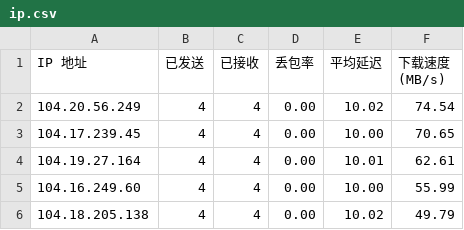
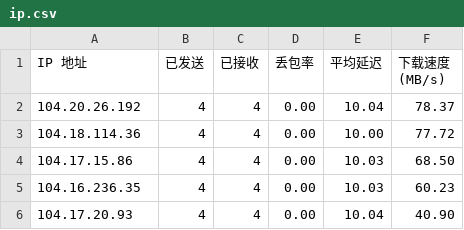
Before and after one commit to yd072/CFCDN-Auto, a CSV file: CloudflareST/ip.csv, drawn as a sheet.

```diff
--- a/CloudflareST/ip.csv
+++ b/CloudflareST/ip.csv
@@ -1,6 +1,6 @@
 IP 地址,已发送,已接收,丢包率,平均延迟,下载速度 (MB/s)
-104.20.56.249,4,4,0.00,10.02,74.54
-104.17.239.45,4,4,0.00,10.00,70.65
-104.19.27.164,4,4,0.00,10.01,62.61
-104.16.249.60,4,4,0.00,10.00,55.99
-104.18.205.138,4,4,0.00,10.02,49.79
+104.20.26.192,4,4,0.00,10.04,78.37
+104.18.114.36,4,4,0.00,10.00,77.72
+104.17.15.86,4,4,0.00,10.03,68.50
+104.16.236.35,4,4,0.00,10.03,60.23
+104.17.20.93,4,4,0.00,10.04,40.90
```
Also changed, not shown: 1 other file.
